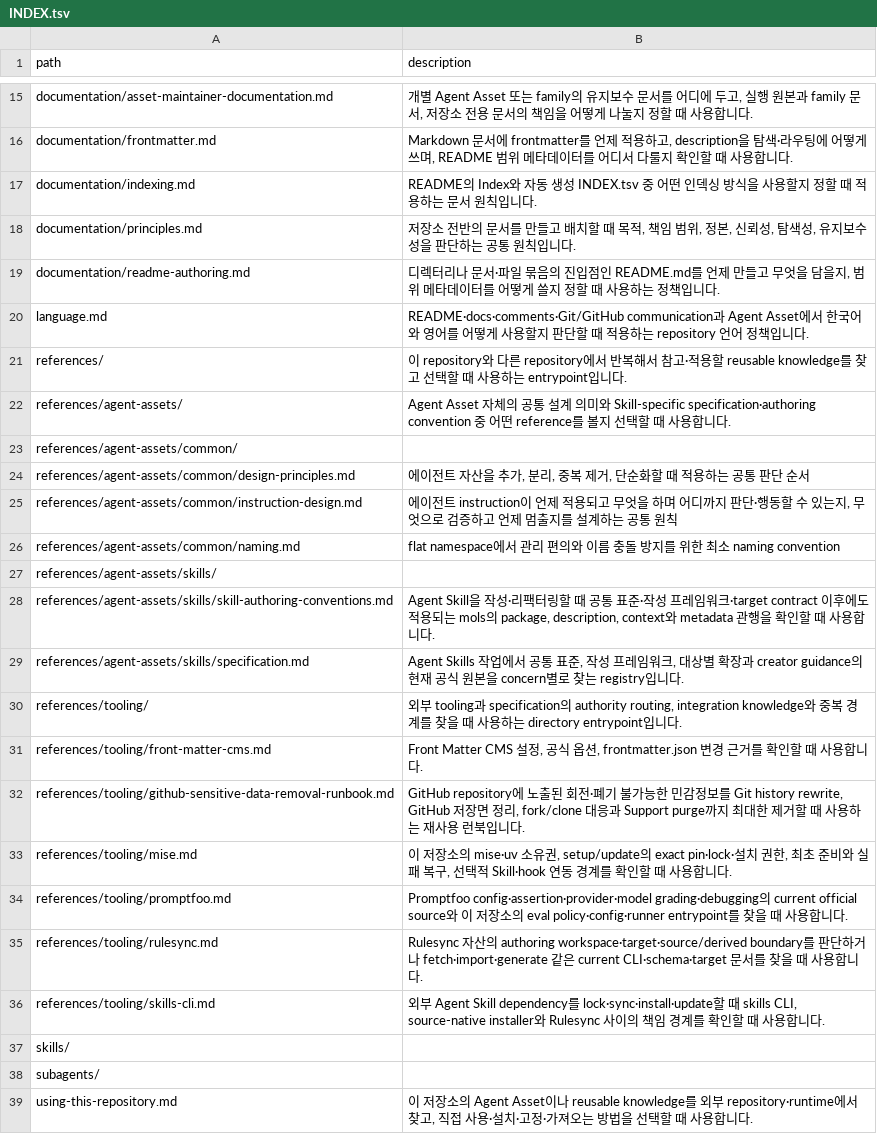
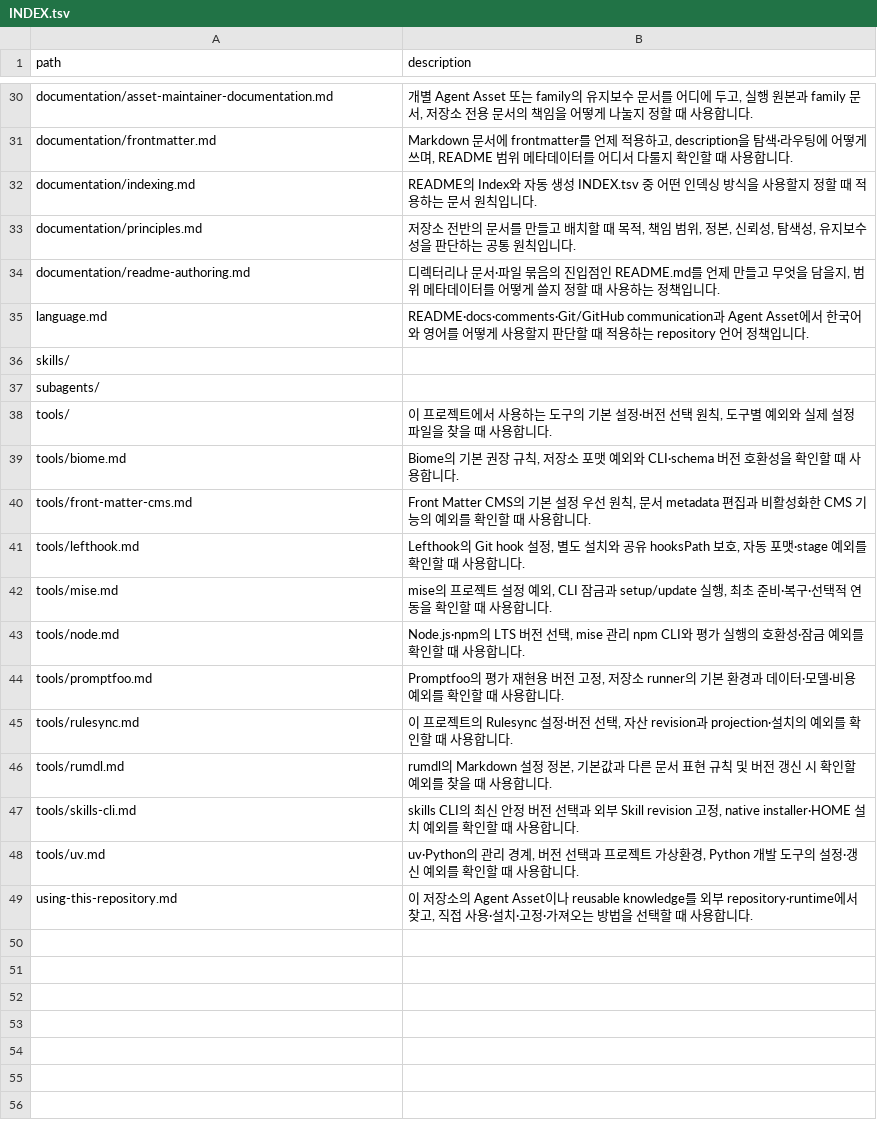
Before and after one commit to mols3131d/mols-agent-assets, a TSV file: docs/INDEX.tsv, drawn as a sheet; only a part is shown, gaps mark what is left out; removed rows and columns are numbered as before the commit, all else as after; the diff covers the shown part only; the diff names each change by its address in the sheet, - before the commit and + after, or states it on an @@ line.

Commit message:
docs: 정리된 도구 관리 지침 및 개발 문서 재배치 (#264)
Document five native mise version strategies and tool-specific recommendations without changing runtime pins. Relocate agent-assets/tooling references and retain the tested documentation index updates.

```diff
--- a/docs/INDEX.tsv
+++ b/docs/INDEX.tsv
-row 21: references/ | 이 repository와 다른 repository에서 반복해서 참고·적용할 reusable knowledge를 찾고 선택할 때 사용하는 entrypoint입니다.
-row 22: references/agent-assets/ | Agent Asset 자체의 공통 설계 의미와 Skill-specific specification·authoring convention 중 어떤 reference를 볼지 선택할 때 사용합니다.
-row 23: references/agent-assets/common/
-row 24: references/agent-assets/common/design-principles.md | 에이전트 자산을 추가, 분리, 중복 제거, 단순화할 때 적용하는 공통 판단 순서
-row 25: references/agent-assets/common/instruction-design.md | 에이전트 instruction이 언제 적용되고 무엇을 하며 어디까지 판단·행동할 수 있는지, 무엇으로 검증하고 언제 멈출지를 설계하는 공통 원칙
-row 26: references/agent-assets/common/naming.md | flat namespace에서 관리 편의와 이름 충돌 방지를 위한 최소 naming convention
-row 27: references/agent-assets/skills/
-row 28: references/agent-assets/skills/skill-authoring-conventions.md | Agent Skill을 작성·리팩터링할 때 공통 표준·작성 프레임워크·target contract 이후에도 적용되는 mols의 package, description, context와 metadata 관행을 확인할 때 사용합니다.
-row 29: references/agent-assets/skills/specification.md | Agent Skills 작업에서 공통 표준, 작성 프레임워크, 대상별 확장과 creator guidance의 현재 공식 원본을 concern별로 찾는 registry입니다.
-row 30: references/tooling/ | 외부 tooling과 specification의 authority routing, integration knowledge와 중복 경계를 찾을 때 사용하는 directory entrypoint입니다.
-row 31: references/tooling/front-matter-cms.md | Front Matter CMS 설정, 공식 옵션, frontmatter.json 변경 근거를 확인할 때 사용합니다.
-row 32: references/tooling/github-sensitive-data-removal-runbook.md | GitHub repository에 노출된 회전·폐기 불가능한 민감정보를 Git history rewrite, GitHub 저장면 정리, fork/clone 대응과 Support purge까지 최대한 제거할 때 사용하는 재사용 런북입니다.
-row 33: references/tooling/mise.md | 이 저장소의 mise·uv 소유권, setup/update의 exact pin·lock·설치 권한, 최초 준비와 실패 복구, 선택적 Skill·hook 연동 경계를 확인할 때 사용합니다.
-row 34: references/tooling/promptfoo.md | Promptfoo config·assertion·provider·model grading·debugging의 current official source와 이 저장소의 eval policy·config·runner entrypoint를 찾을 때 사용합니다.
-row 35: references/tooling/rulesync.md | Rulesync 자산의 authoring workspace·target·source/derived boundary를 판단하거나 fetch·import·generate 같은 current CLI·schema·target 문서를 찾을 때 사용합니다.
-row 36: references/tooling/skills-cli.md | 외부 Agent Skill dependency를 lock·sync·install·update할 때 skills CLI, source-native installer와 Rulesync 사이의 책임 경계를 확인할 때 사용합니다.
+row 38: tools/ | 이 프로젝트에서 사용하는 도구의 기본 설정·버전 선택 원칙, 도구별 예외와 실제 설정 파일을 찾을 때 사용합니다.
+row 39: tools/biome.md | Biome의 기본 권장 규칙, 저장소 포맷 예외와 CLI·schema 버전 호환성을 확인할 때 사용합니다.
+row 40: tools/front-matter-cms.md | Front Matter CMS의 기본 설정 우선 원칙, 문서 metadata 편집과 비활성화한 CMS 기능의 예외를 확인할 때 사용합니다.
+row 41: tools/lefthook.md | Lefthook의 Git hook 설정, 별도 설치와 공유 hooksPath 보호, 자동 포맷·stage 예외를 확인할 때 사용합니다.
+row 42: tools/mise.md | mise의 프로젝트 설정 예외, CLI 잠금과 setup/update 실행, 최초 준비·복구·선택적 연동을 확인할 때 사용합니다.
+row 43: tools/node.md | Node.js·npm의 LTS 버전 선택, mise 관리 npm CLI와 평가 실행의 호환성·잠금 예외를 확인할 때 사용합니다.
+row 44: tools/promptfoo.md | Promptfoo의 평가 재현용 버전 고정, 저장소 runner의 기본 환경과 데이터·모델·비용 예외를 확인할 때 사용합니다.
+row 45: tools/rulesync.md | 이 프로젝트의 Rulesync 설정·버전 선택, 자산 revision과 projection·설치의 예외를 확인할 때 사용합니다.
+row 46: tools/rumdl.md | rumdl의 Markdown 설정 정본, 기본값과 다른 문서 표현 규칙 및 버전 갱신 시 확인할 예외를 찾을 때 사용합니다.
+row 47: tools/skills-cli.md | skills CLI의 최신 안정 버전 선택과 외부 Skill revision 고정, native installer·HOME 설치 예외를 확인할 때 사용합니다.
+row 48: tools/uv.md | uv·Python의 관리 경계, 버전 선택과 프로젝트 가상환경, Python 개발 도구의 설정·갱신 예외를 확인할 때 사용합니다.
```
Also changed, not shown: 15 added rows and 1 edited cell elsewhere in this file, 55 other files.
